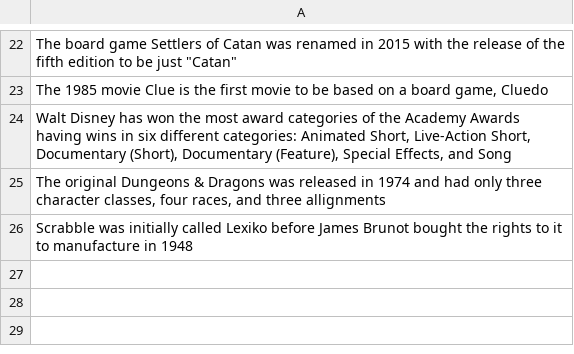
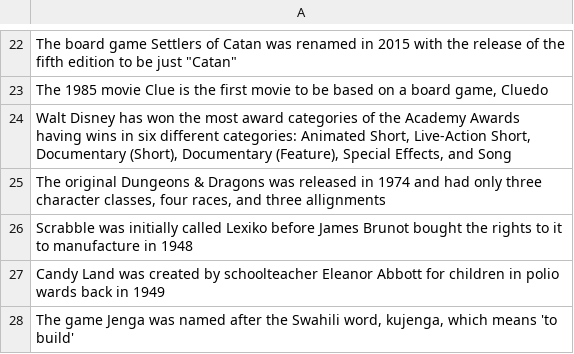
Before and after one commit to MatthewGreen777/discord-bot, a CSV file: random-facts.csv, drawn as a sheet; only a part is shown, gaps mark what is left out.

```diff
--- a/random-facts.csv
+++ b/random-facts.csv
@@ -26 +26,3 @@
 "Scrabble was initially called Lexiko before James Brunot bought the rights to it to manufacture in 1948"
+"Candy Land was created by schoolteacher Eleanor Abbott for children in polio wards back in 1949"
+"The game Jenga was named after the Swahili word, kujenga, which means 'to build'"
```
Also changed, not shown: 7 other files.
